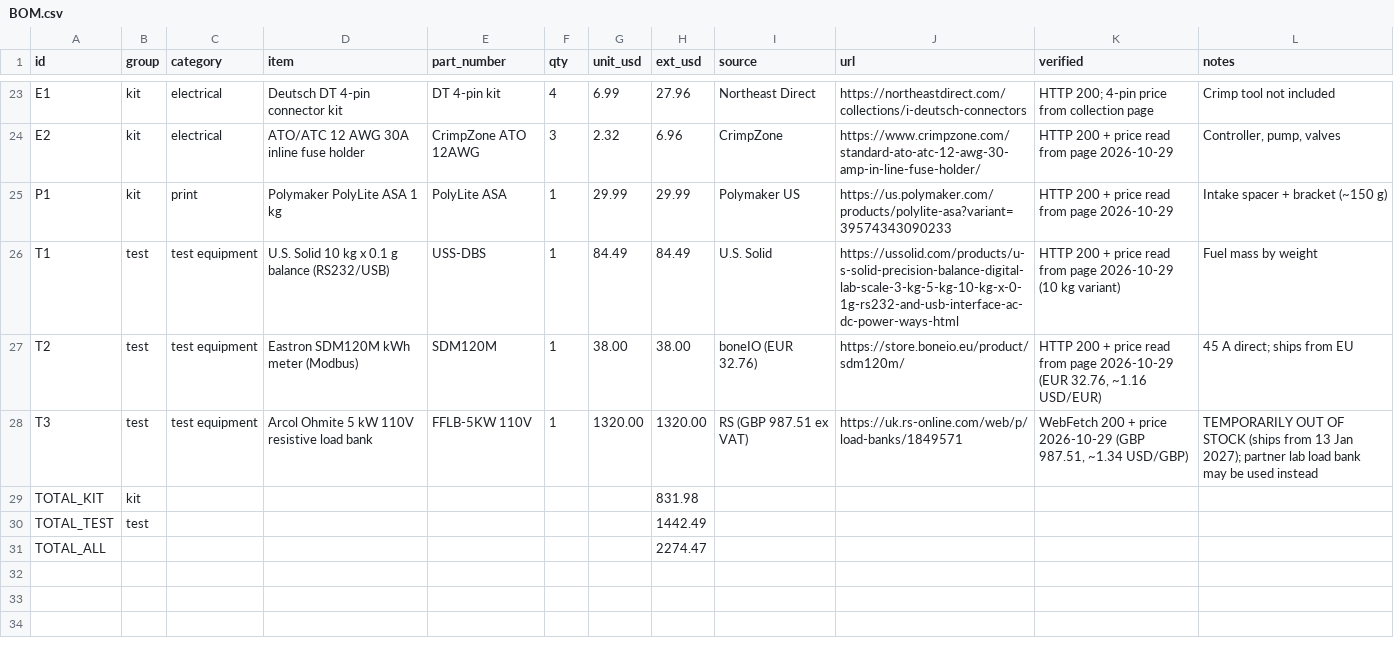
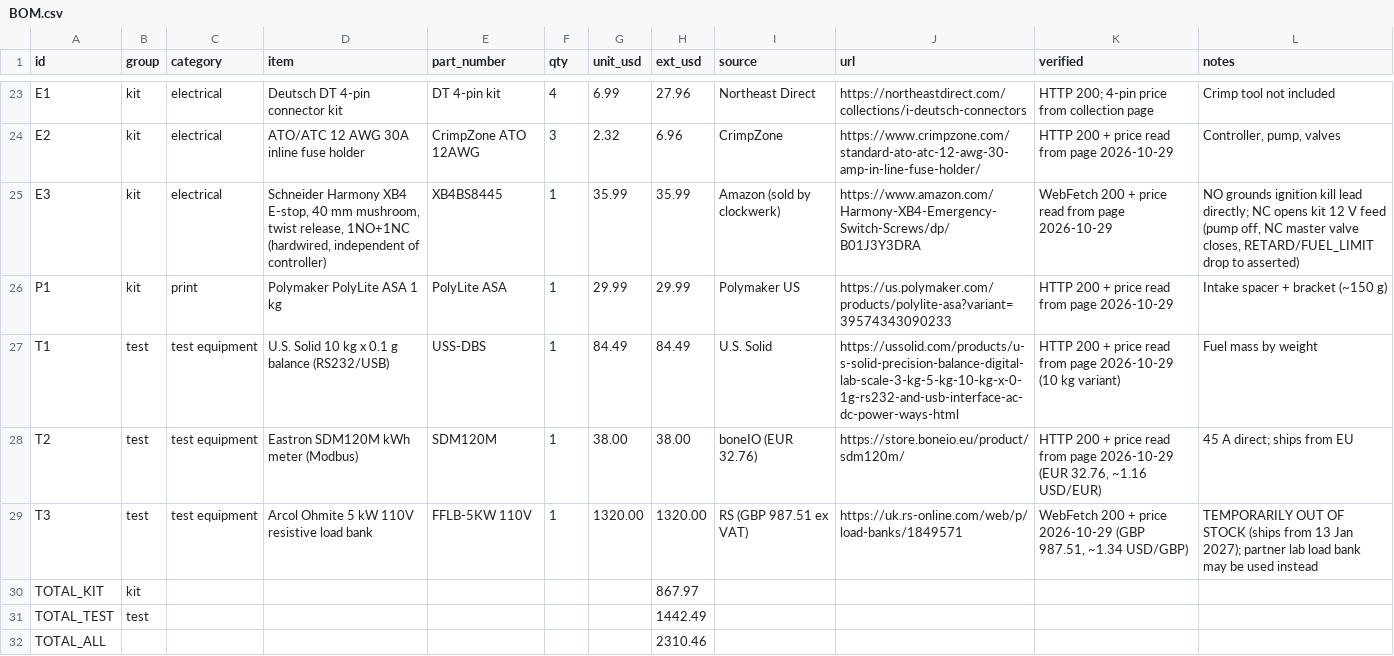
Before and after one commit to redwing509/water-engine, a CSV file: hardware/bolt-on-kit/BOM.csv, drawn as a sheet; only a part is shown, gaps mark what is left out.

Commit message:
bolt-on-kit: hardwired E-stop (E3), KILL latch survives WDT/soft reset, drop dead failsafe branch (Claude review CL-1..CL-3)

```diff
--- a/hardware/bolt-on-kit/BOM.csv
+++ b/hardware/bolt-on-kit/BOM.csv
@@ -24,2 +24,3 @@ E1,kit,electrical,Deutsch DT 4-pin connector kit,DT 4-pin kit,4,6.99,27.96,North
 E2,kit,electrical,ATO/ATC 12 AWG 30A inline fuse holder,CrimpZone ATO 12AWG,3,2.32,6.96,CrimpZone,https://www.crimpzone.com/standard-ato-atc-12-awg-30-amp-in-line-fuse-holder/,HTTP 200 + price read from page 2026-10-29,"Controller, pump, valves"
+E3,kit,electrical,"Schneider Harmony XB4 E-stop, 40 mm mushroom, twist release, 1NO+1NC (hardwired, independent of controller)",XB4BS8445,1,35.99,35.99,Amazon (sold by clockwerk),https://www.amazon.com/Harmony-XB4-Emergency-Switch-Screws/dp/B01J3Y3DRA,WebFetch 200 + price read from page 2026-10-29,"NO grounds ignition kill lead directly; NC opens kit 12 V feed (pump off, NC master valve closes, RETARD/FUEL_LIMIT drop to asserted)"
 P1,kit,print,Polymaker PolyLite ASA 1 kg,PolyLite ASA,1,29.99,29.99,Polymaker US,https://us.polymaker.com/products/polylite-asa?variant=39574343090233,HTTP 200 + price read from page 2026-10-29,Intake spacer + bracket (~150 g)
@@ -28,4 +29,4 @@ T2,test,test equipment,Eastron SDM120M kWh meter (Modbus),SDM120M,1,38.00,38.00,
 T3,test,test equipment,Arcol Ohmite 5 kW 110V resistive load bank,FFLB-5KW 110V,1,1320.00,1320.00,RS (GBP 987.51 ex VAT),https://uk.rs-online.com/web/p/load-banks/1849571,"WebFetch 200 + price 2026-10-29 (GBP 987.51, ~1.34 USD/GBP)",TEMPORARILY OUT OF STOCK (ships from 13 Jan 2027); partner lab load bank may be used instead
-TOTAL_KIT,kit,,,,,,831.98,,,,
+TOTAL_KIT,kit,,,,,,867.97,,,,
 TOTAL_TEST,test,,,,,,1442.49,,,,
-TOTAL_ALL,,,,,,,2274.47,,,,
+TOTAL_ALL,,,,,,,2310.46,,,,
```
Also changed, not shown: 5 other files.
